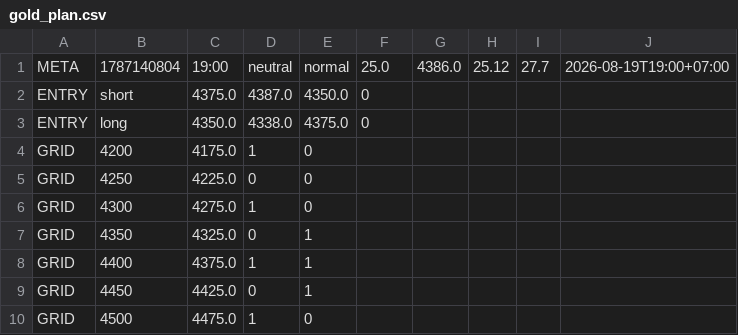
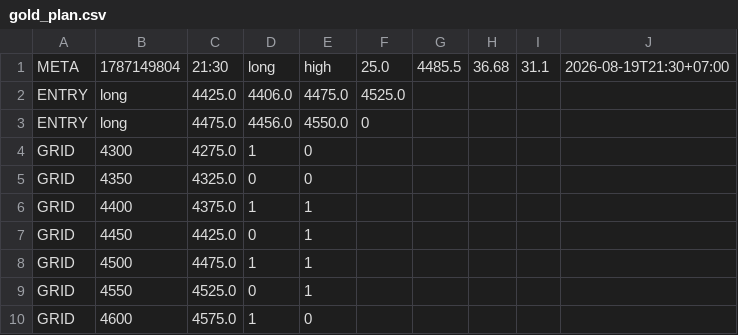
Before and after one commit to perpetualpp-rgb/gold-oi-dashboard, a CSV file: data/gold_plan.csv, drawn as a sheet.

Commit message:
Auto plan 21:30 2026-08-19

```diff
--- a/data/gold_plan.csv
+++ b/data/gold_plan.csv
@@ -1,10 +1,10 @@
-META,1787140804,19:00,neutral,normal,25.0,4386.0,25.12,27.7,2026-08-19T19:00+07:00
-ENTRY,short,4375.0,4387.0,4350.0,0
-ENTRY,long,4350.0,4338.0,4375.0,0
-GRID,4200,4175.0,1,0
-GRID,4250,4225.0,0,0
+META,1787149804,21:30,long,high,25.0,4485.5,36.68,31.1,2026-08-19T21:30+07:00
+ENTRY,long,4425.0,4406.0,4475.0,4525.0
+ENTRY,long,4475.0,4456.0,4550.0,0
 GRID,4300,4275.0,1,0
-GRID,4350,4325.0,0,1
+GRID,4350,4325.0,0,0
 GRID,4400,4375.0,1,1
 GRID,4450,4425.0,0,1
-GRID,4500,4475.0,1,0
+GRID,4500,4475.0,1,1
+GRID,4550,4525.0,0,1
+GRID,4600,4575.0,1,0
```
Also changed, not shown: 4 other files.
